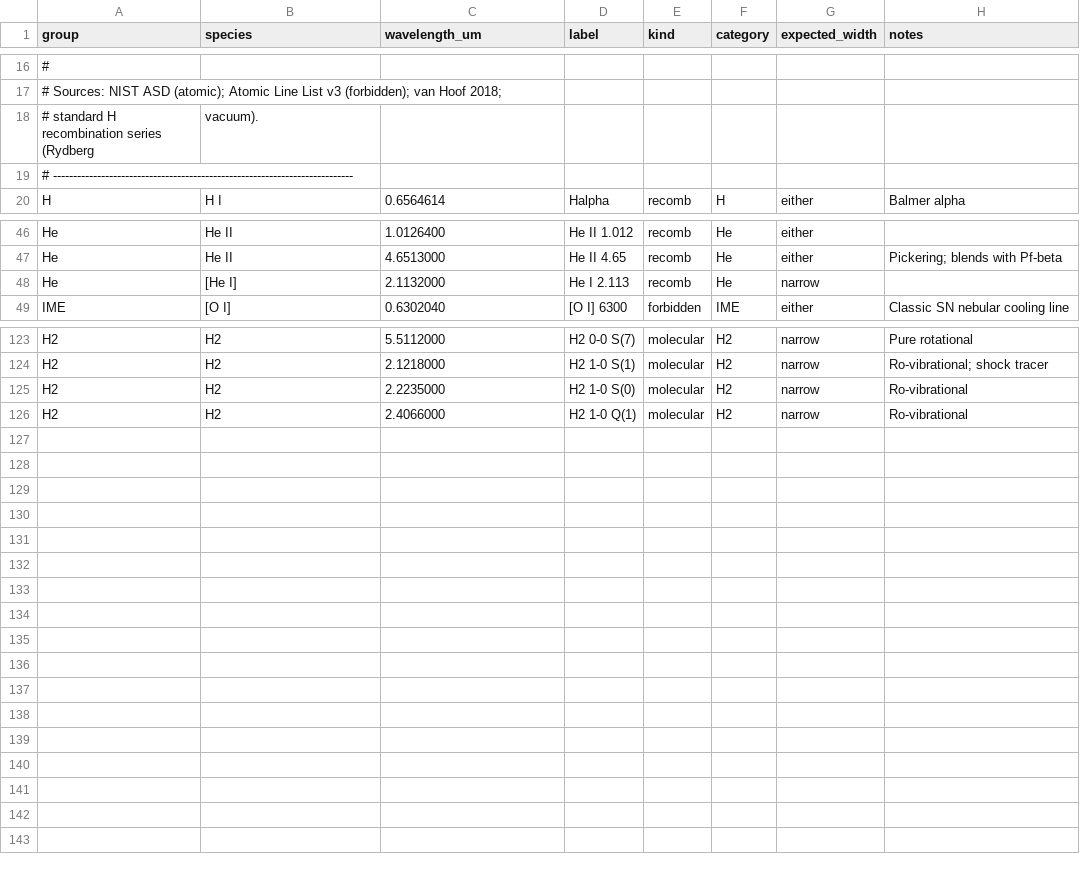
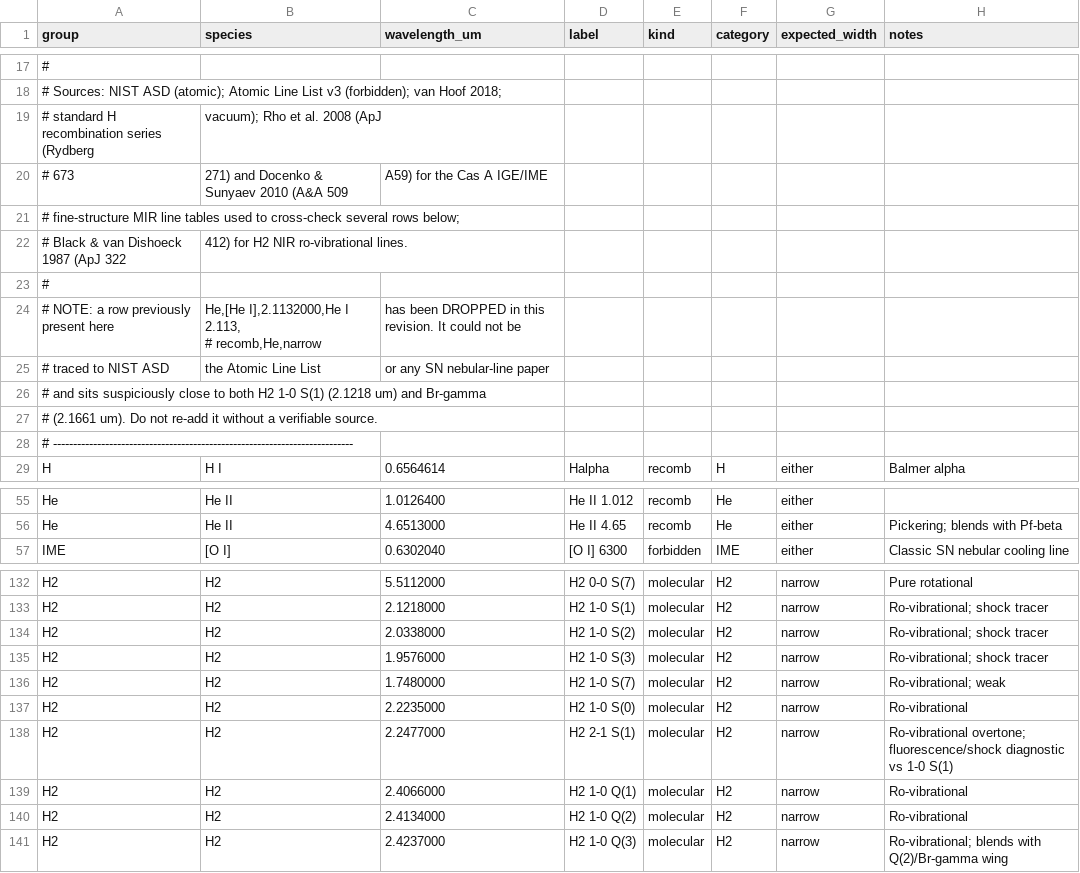
Before and after one commit to ZacharyLane1204/Jspec, a CSV file: data/line_list.csv, drawn as a sheet; only a part is shown, gaps mark what is left out; the diff covers the shown part only.

```diff
--- a/data/line_list.csv
+++ b/data/line_list.csv
@@ -17,3 +18,12 @@ group,species,wavelength_um,label,kind,category,expected_width,notes
 # Sources: NIST ASD (atomic); Atomic Line List v3 (forbidden); van Hoof 2018;
-# standard H recombination series (Rydberg, vacuum).
+# standard H recombination series (Rydberg, vacuum); Rho et al. 2008 (ApJ
+# 673, 271) and Docenko & Sunyaev 2010 (A&A 509, A59) for the Cas A IGE/IME
+# fine-structure MIR line tables used to cross-check several rows below;
+# Black & van Dishoeck 1987 (ApJ 322, 412) for H2 NIR ro-vibrational lines.
+#
+# NOTE: a row previously present here, "He,[He I],2.1132000,He I 2.113,
+# recomb,He,narrow", has been DROPPED in this revision. It could not be
+# traced to NIST ASD, the Atomic Line List, or any SN nebular-line paper,
+# and sits suspiciously close to both H2 1-0 S(1) (2.1218 um) and Br-gamma
+# (2.1661 um). Do not re-add it without a verifiable source.
 # ---------------------------------------------------------------------------
@@ -48 +57,0 @@ He,He II,4.6513000,He II 4.65,recomb,He,either,Pickering; blends with Pf-beta
-He,[He I],2.1132000,He I 2.113,recomb,He,narrow,
@@ -124,0 +135,3 @@ H2,H2,2.1218000,H2 1-0 S(1),molecular,H2,narrow,Ro-vibrational; shock tracer
+H2,H2,2.0338000,H2 1-0 S(2),molecular,H2,narrow,"Ro-vibrational; shock tracer"
+H2,H2,1.9576000,H2 1-0 S(3),molecular,H2,narrow,"Ro-vibrational; shock tracer"
+H2,H2,1.7480000,H2 1-0 S(7),molecular,H2,narrow,"Ro-vibrational; weak"
@@ -125,0 +139 @@ H2,H2,2.2235000,H2 1-0 S(0),molecular,H2,narrow,Ro-vibrational
+H2,H2,2.2477000,H2 2-1 S(1),molecular,H2,narrow,"Ro-vibrational overtone; fluorescence/shock diagnostic vs 1-0 S(1)"
@@ -126,0 +141,2 @@ H2,H2,2.4066000,H2 1-0 Q(1),molecular,H2,narrow,Ro-vibrational
+H2,H2,2.4134000,H2 1-0 Q(2),molecular,H2,narrow,"Ro-vibrational"
+H2,H2,2.4237000,H2 1-0 Q(3),molecular,H2,narrow,"Ro-vibrational; blends with Q(2)/Br-gamma wing"
```
Also changed, not shown: 2 added rows and 3 edited cells elsewhere in this file, 17 other files.
